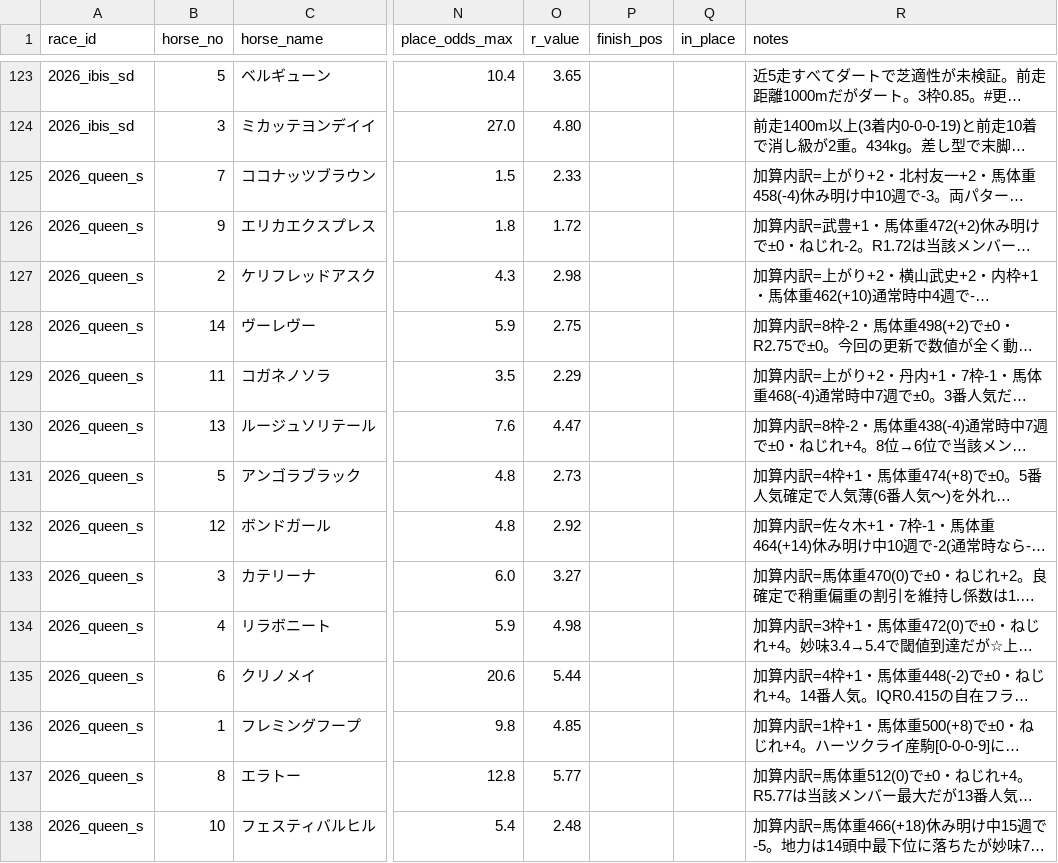
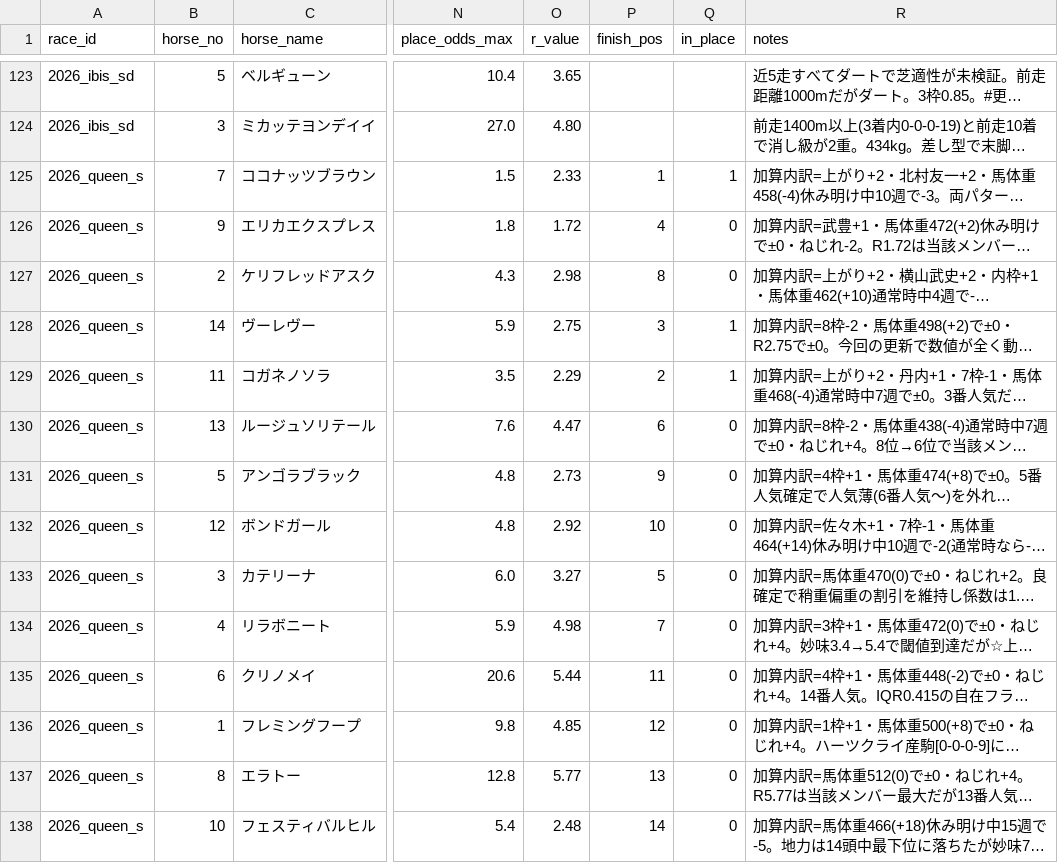
Before and after one commit to Atoyr/keiba, a CSV file: log/predictions.csv, drawn as a sheet; only a part is shown, gaps mark what is left out; long unchanged cells end in …; the diff names each change by its address in the sheet, - before the commit and + after, or states it on an @@ line.

```diff
--- a/log/predictions.csv
+++ b/log/predictions.csv
-P125 (finish_pos): (empty)
+P125 (finish_pos): 1
-Q125 (in_place): (empty)
+Q125 (in_place): 1
-P126 (finish_pos): (empty)
+P126 (finish_pos): 4
-Q126:Q127 (in_place): (empty)
+Q126:Q127 (in_place): 0
-P127 (finish_pos): (empty)
+P127 (finish_pos): 8
-P128 (finish_pos): (empty)
+P128 (finish_pos): 3
-Q128:Q129 (in_place): (empty)
+Q128:Q129 (in_place): 1
-P129 (finish_pos): (empty)
+P129 (finish_pos): 2
-P130 (finish_pos): (empty)
+P130 (finish_pos): 6
-Q130:Q138 (in_place): (empty)
+Q130:Q138 (in_place): 0
-P131 (finish_pos): (empty)
+P131 (finish_pos): 9
-P132 (finish_pos): (empty)
+P132 (finish_pos): 10
-P133 (finish_pos): (empty)
+P133 (finish_pos): 5
-P134 (finish_pos): (empty)
+P134 (finish_pos): 7
-P135 (finish_pos): (empty)
+P135 (finish_pos): 11
-P136 (finish_pos): (empty)
+P136 (finish_pos): 12
-P137 (finish_pos): (empty)
+P137 (finish_pos): 13
-P138 (finish_pos): (empty)
+P138 (finish_pos): 14
```
Also changed, not shown: log/bets.csv, log/races.csv, 3 other files.
